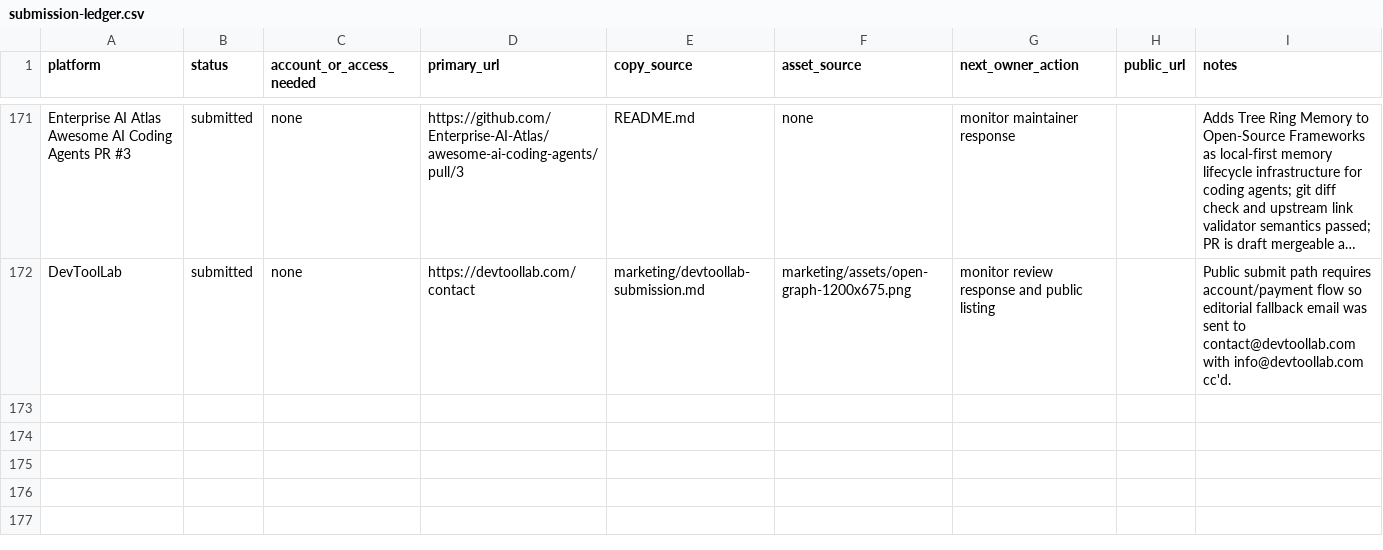
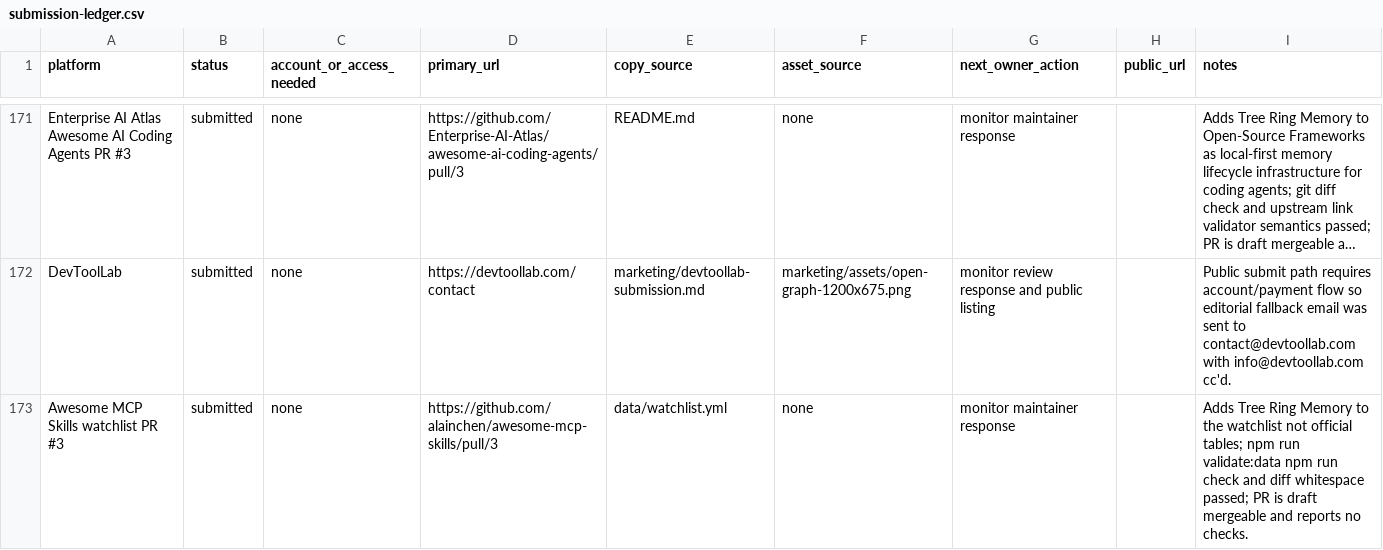
Before and after one commit to TerminallyLazy/Tree-Ring-Memory, a CSV file: marketing/submission-ledger.csv, drawn as a sheet; only a part is shown, gaps mark what is left out; long unchanged cells end in …; the diff names each change by its address in the sheet, - before the commit and + after, or states it on an @@ line.

```diff
--- a/marketing/submission-ledger.csv
+++ b/marketing/submission-ledger.csv
+row 173: Awesome MCP Skills watchlist PR #3 | submitted | none | https://github.com/alainchen/awesome-mcp-skills/pull/3 | data/watchlist.yml | none | monitor maintainer response |  | Adds Tree Ring Memory to the watchlist not official tables; npm run validate:data npm run check and diff whitespace passed; PR is draft mergeable and reports no checks.
```
Also changed, not shown: marketing/outreach-crm.csv, 3 other files.
